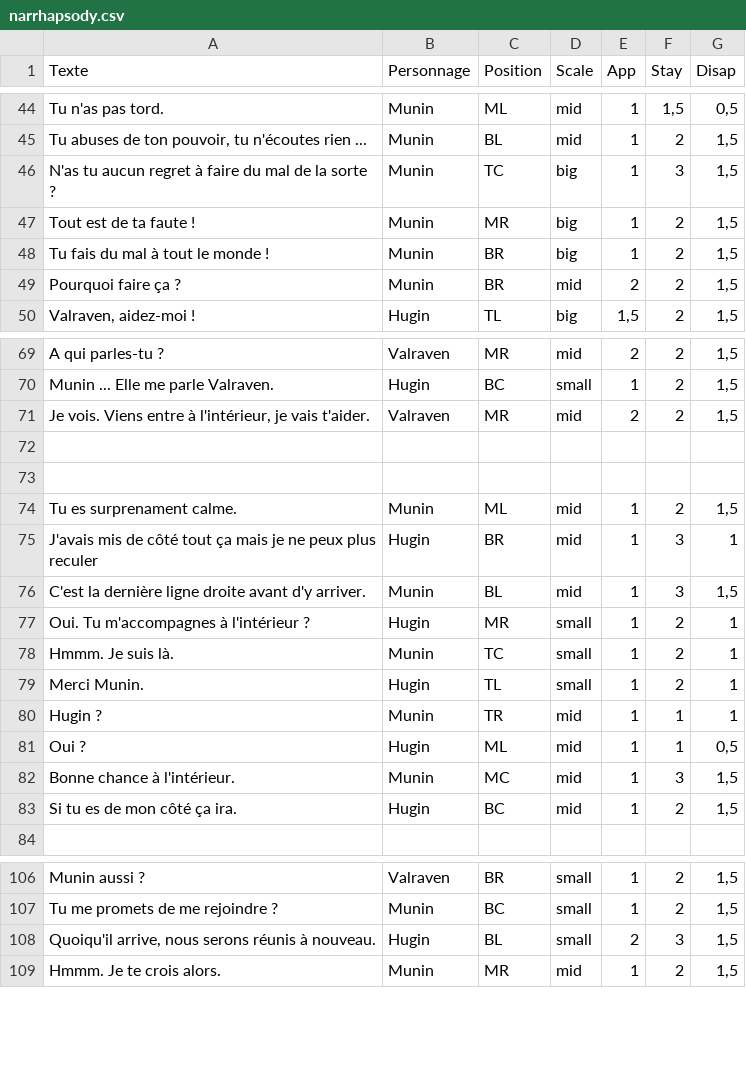
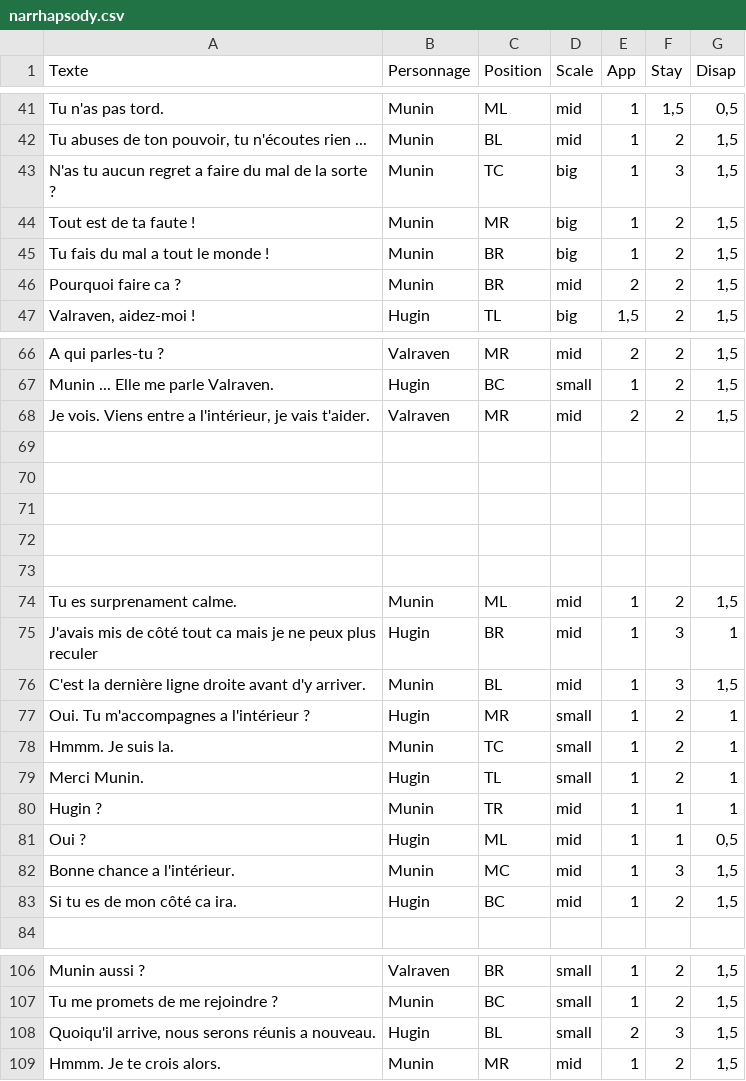
Before and after one commit to jaeparc/WORKSHOP_Conte, a CSV file: Assets/THEO/SCRIPTS/narrhapsody.csv, drawn as a sheet; only a part is shown, gaps mark what is left out; the diff covers the shown part only.

```diff
--- a/Assets/THEO/SCRIPTS/narrhapsody.csv
+++ b/Assets/THEO/SCRIPTS/narrhapsody.csv
@@ -45,6 +42,6 @@ Tu n'as pas tord.;Munin;ML;mid;1;1,5;0,5
 Tu abuses de ton pouvoir, tu n'écoutes rien ...;Munin;BL;mid;1;2;1,5
-N'as tu aucun regret à faire du mal de la sorte ?;Munin;TC;big;1;3;1,5
+N'as tu aucun regret a faire du mal de la sorte ?;Munin;TC;big;1;3;1,5
 Tout est de ta faute !;Munin;MR;big;1;2;1,5
-Tu fais du mal à tout le monde !;Munin;BR;big;1;2;1,5
-Pourquoi faire ça ?;Munin;BR;mid;2;2;1,5
+Tu fais du mal a tout le monde !;Munin;BR;big;1;2;1,5
+Pourquoi faire ca ?;Munin;BR;mid;2;2;1,5
 Valraven, aidez-moi !;Hugin;TL;big;1,5;2;1,5
@@ -70,3 +67,6 @@ A qui parles-tu ?;Valraven;MR;mid;2;2;1,5
 Munin ... Elle me parle Valraven.;Hugin;BC;small;1;2;1,5
-Je vois. Viens entre à l'intérieur, je vais t'aider.;Valraven;MR;mid;2;2;1,5
+Je vois. Viens entre a l'intérieur, je vais t'aider.;Valraven;MR;mid;2;2;1,5
+;;;;;;
+;;;;;;
+;;;;;;
 ;;;;;;
@@ -74,6 +74,6 @@ Je vois. Viens entre à l'intérieur, je vais t'aider.;Valraven;MR;mid;2;2;1,5
 Tu es surprenament calme.;Munin;ML;mid;1;2;1,5
-J'avais mis de côté tout ça mais je ne peux plus reculer;Hugin;BR;mid;1;3;1
+J'avais mis de côté tout ca mais je ne peux plus reculer;Hugin;BR;mid;1;3;1
 C'est la dernière ligne droite avant d'y arriver.;Munin;BL;mid;1;3;1,5
-Oui. Tu m'accompagnes à l'intérieur ?;Hugin;MR;small;1;2;1
-Hmmm. Je suis là.;Munin;TC;small;1;2;1
+Oui. Tu m'accompagnes a l'intérieur ?;Hugin;MR;small;1;2;1
+Hmmm. Je suis la.;Munin;TC;small;1;2;1
 Merci Munin.;Hugin;TL;small;1;2;1
@@ -81,4 +81,4 @@ Hugin ? ;Munin;TR;mid;1;1;1
 Oui ?;Hugin;ML;mid;1;1;0,5
-Bonne chance à l'intérieur.;Munin;MC;mid;1;3;1,5
-Si tu es de mon côté ça ira.;Hugin;BC;mid;1;2;1,5
+Bonne chance a l'intérieur.;Munin;MC;mid;1;3;1,5
+Si tu es de mon côté ca ira.;Hugin;BC;mid;1;2;1,5
 ;;;;;;
@@ -107,3 +107,3 @@ Munin aussi ?;Valraven;BR;small;1;2;1,5
 Tu me promets de me rejoindre ?;Munin;BC;small;1;2;1,5
-Quoiqu'il arrive, nous serons réunis à nouveau.;Hugin;BL;small;2;3;1,5
+Quoiqu'il arrive, nous serons réunis a nouveau.;Hugin;BL;small;2;3;1,5
 Hmmm. Je te crois alors.;Munin;MR;mid;1;2;1,5
```
Also changed, not shown: 3 removed rows and 7 edited cells elsewhere in this file, 1 other file.
